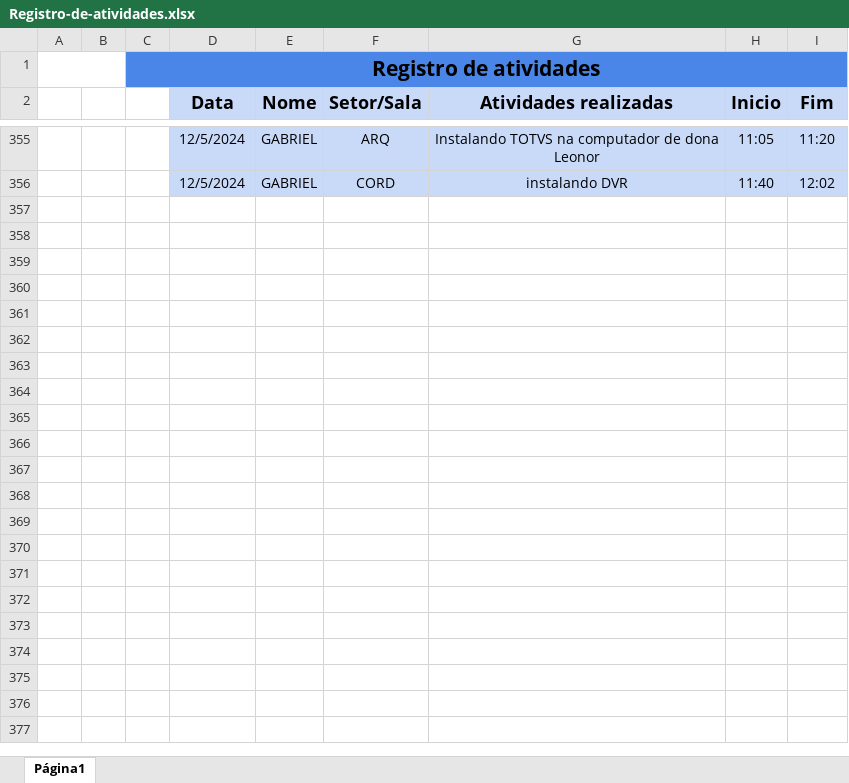
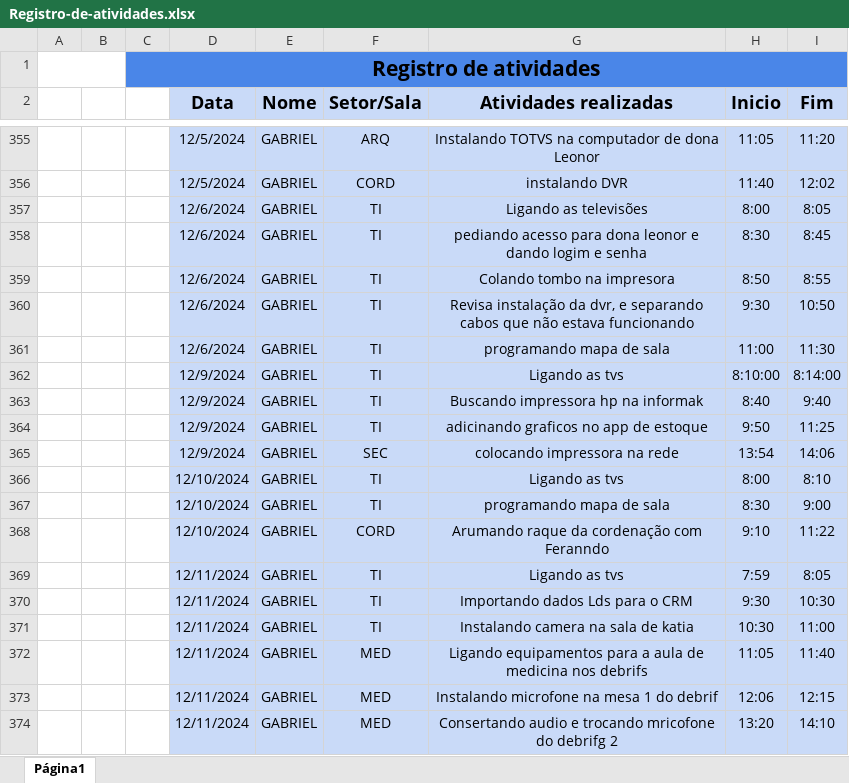
Before and after one commit to GabrielC20/RegistroAtividade, an Excel workbook: Registro-de-atividades.xlsx, sheet Página1, drawn as a sheet; only a part is shown, gaps mark what is left out; values as stored, in another font and other column widths than the file's, no borders; the diff covers the shown part only; the diff names each change by its address in the sheet, - before the commit and + after, or states it on an @@ line.

Commit message:
registros atualizados

```diff
--- a/Registro-de-atividades.xlsx (sheet Página1)
+++ b/Registro-de-atividades.xlsx (sheet Página1)
+row 357:  |  |  | 12/6/2024 | GABRIEL | TI | Ligando as televisões | 8:00 | 8:05
+row 358:  |  |  | 12/6/2024 | GABRIEL | TI | pediando acesso para dona leonor e dando logim e senha | 8:30 | 8:45
+row 359:  |  |  | 12/6/2024 | GABRIEL | TI | Colando tombo na impresora | 8:50 | 8:55
+row 360:  |  |  | 12/6/2024 | GABRIEL | TI | Revisa instalação da dvr, e separando cabos que não estava funcionando | 9:30 | 10:50
+row 361:  |  |  | 12/6/2024 | GABRIEL | TI | programando mapa de sala | 11:00 | 11:30
+row 362:  |  |  | 12/9/2024 | GABRIEL | TI | Ligando as tvs | 8:10:00 | 8:14:00
+row 363:  |  |  | 12/9/2024 | GABRIEL | TI | Buscando impressora hp na informak | 8:40 | 9:40
+row 364:  |  |  | 12/9/2024 | GABRIEL | TI | adicinando graficos no app de estoque | 9:50 | 11:25
+row 365:  |  |  | 12/9/2024 | GABRIEL | SEC | colocando impressora na rede | 13:54 | 14:06
+row 366:  |  |  | 12/10/2024 | GABRIEL | TI | Ligando as tvs | 8:00 | 8:10
+row 367:  |  |  | 12/10/2024 | GABRIEL | TI | programando mapa de sala | 8:30 | 9:00
+row 368:  |  |  | 12/10/2024 | GABRIEL | CORD | Arumando raque da cordenação com Feranndo | 9:10 | 11:22
+row 369:  |  |  | 12/11/2024 | GABRIEL | TI | Ligando as tvs | 7:59 | 8:05
+row 370:  |  |  | 12/11/2024 | GABRIEL | TI | Importando dados Lds para o CRM | 9:30 | 10:30
+row 371:  |  |  | 12/11/2024 | GABRIEL | TI | Instalando camera na sala de katia | 10:30 | 11:00
+row 372:  |  |  | 12/11/2024 | GABRIEL | MED | Ligando equipamentos para a aula de medicina nos debrifs | 11:05 | 11:40
+row 373:  |  |  | 12/11/2024 | GABRIEL | MED | Instalando microfone na mesa 1 do debrif | 12:06 | 12:15
+row 374:  |  |  | 12/11/2024 | GABRIEL | MED | Consertando audio e trocando mricofone do debrifg 2 | 13:20 | 14:10
```
Also changed, not shown: 39 added rows elsewhere in this sheet.
